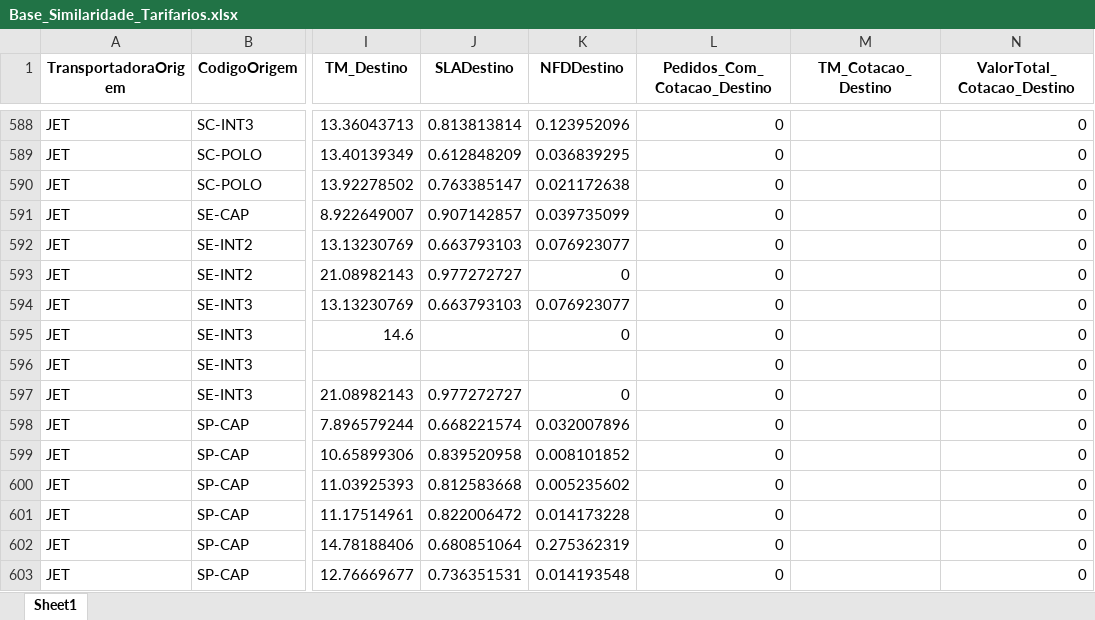
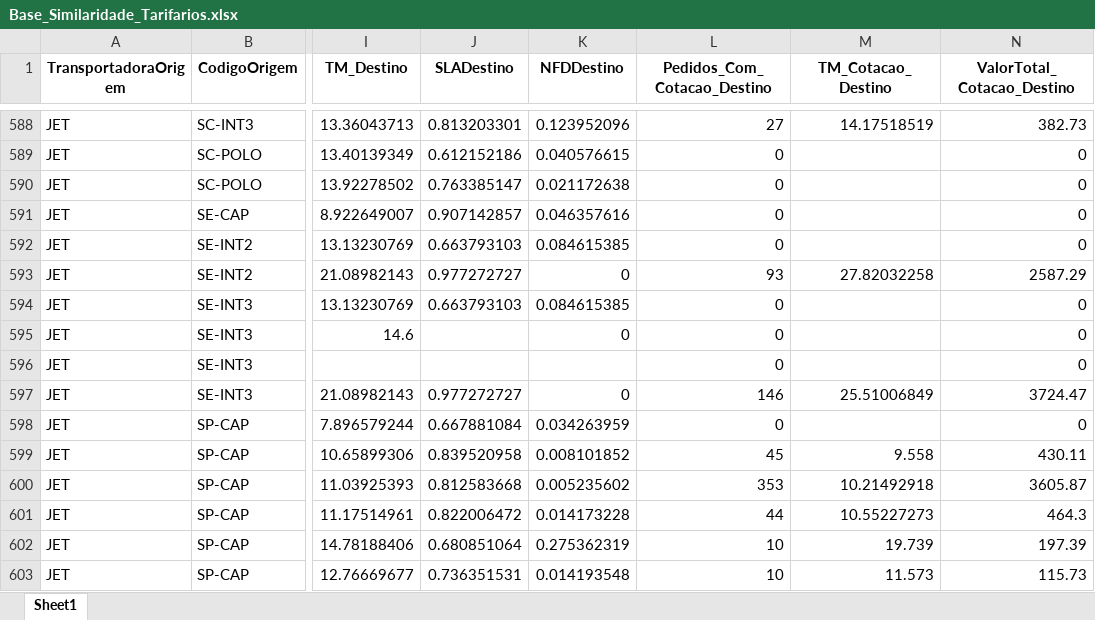
Before and after one commit to Renato-Donadel/monitor-pedidos, an Excel workbook: data/Base_Similaridade_Tarifarios.xlsx, sheet Sheet1, drawn as a sheet; only a part is shown, gaps mark what is left out; values as stored, in another font and other column widths than the file's, no borders; the diff covers the shown part only; the diff names each change by its address in the sheet, - before the commit and + after, or states it on an @@ line.

```diff
--- a/data/Base_Similaridade_Tarifarios.xlsx (sheet Sheet1)
+++ b/data/Base_Similaridade_Tarifarios.xlsx (sheet Sheet1)
-J588 (SLADestino): 0.813813814
+J588 (SLADestino): 0.813203301
-L588 (Pedidos_Com_Cotacao_Destino): 0
+L588 (Pedidos_Com_Cotacao_Destino): 27
-M588 (TM_Cotacao_Destino): (empty)
+M588 (TM_Cotacao_Destino): 14.17518519
-N588 (ValorTotal_Cotacao_Destino): 0
+N588 (ValorTotal_Cotacao_Destino): 382.73
-J589 (SLADestino): 0.612848209
+J589 (SLADestino): 0.612152186
-K589 (NFDDestino): 0.036839295
+K589 (NFDDestino): 0.040576615
-K591 (NFDDestino): 0.039735099
+K591 (NFDDestino): 0.046357616
-K592 (NFDDestino): 0.076923077
+K592 (NFDDestino): 0.084615385
-L593 (Pedidos_Com_Cotacao_Destino): 0
+L593 (Pedidos_Com_Cotacao_Destino): 93
-M593 (TM_Cotacao_Destino): (empty)
+M593 (TM_Cotacao_Destino): 27.82032258
-N593 (ValorTotal_Cotacao_Destino): 0
+N593 (ValorTotal_Cotacao_Destino): 2587.29
-K594 (NFDDestino): 0.076923077
+K594 (NFDDestino): 0.084615385
-L597 (Pedidos_Com_Cotacao_Destino): 0
+L597 (Pedidos_Com_Cotacao_Destino): 146
-M597 (TM_Cotacao_Destino): (empty)
+M597 (TM_Cotacao_Destino): 25.51006849
-N597 (ValorTotal_Cotacao_Destino): 0
+N597 (ValorTotal_Cotacao_Destino): 3724.47
-J598 (SLADestino): 0.668221574
+J598 (SLADestino): 0.667881084
-K598 (NFDDestino): 0.032007896
+K598 (NFDDestino): 0.034263959
-L599 (Pedidos_Com_Cotacao_Destino): 0
+L599 (Pedidos_Com_Cotacao_Destino): 45
-M599 (TM_Cotacao_Destino): (empty)
+M599 (TM_Cotacao_Destino): 9.558
-N599 (ValorTotal_Cotacao_Destino): 0
+N599 (ValorTotal_Cotacao_Destino): 430.11
-L600 (Pedidos_Com_Cotacao_Destino): 0
+L600 (Pedidos_Com_Cotacao_Destino): 353
-M600 (TM_Cotacao_Destino): (empty)
+M600 (TM_Cotacao_Destino): 10.21492918
-N600 (ValorTotal_Cotacao_Destino): 0
+N600 (ValorTotal_Cotacao_Destino): 3605.87
-L601 (Pedidos_Com_Cotacao_Destino): 0
+L601 (Pedidos_Com_Cotacao_Destino): 44
-M601 (TM_Cotacao_Destino): (empty)
+M601 (TM_Cotacao_Destino): 10.55227273
-N601 (ValorTotal_Cotacao_Destino): 0
+N601 (ValorTotal_Cotacao_Destino): 464.3
-L602:L603 (Pedidos_Com_Cotacao_Destino): 0
+L602:L603 (Pedidos_Com_Cotacao_Destino): 10
-M602 (TM_Cotacao_Destino): (empty)
+M602 (TM_Cotacao_Destino): 19.739
-N602 (ValorTotal_Cotacao_Destino): 0
+N602 (ValorTotal_Cotacao_Destino): 197.39
-M603 (TM_Cotacao_Destino): (empty)
+M603 (TM_Cotacao_Destino): 11.573
-N603 (ValorTotal_Cotacao_Destino): 0
+N603 (ValorTotal_Cotacao_Destino): 115.73
```
Also changed, not shown: 1752 edited cells elsewhere in this sheet, 1 other file.
